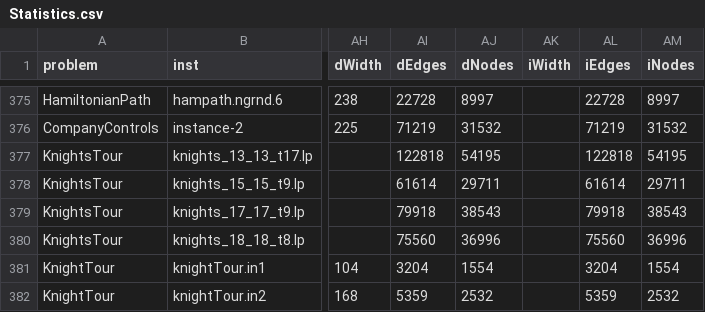
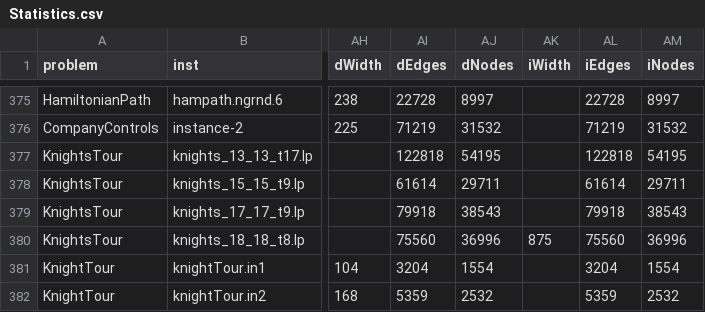
Before and after one commit to Budddy/exst, a CSV file: Experiments/Statistics.csv, drawn as a sheet; only a part is shown, gaps mark what is left out; the diff covers the shown part only; the diff names each change by its address in the sheet, - before the commit and + after, or states it on an @@ line.

Commit message:
update incidence graph width

```diff
--- a/Experiments/Statistics.csv
+++ b/Experiments/Statistics.csv
-AK380 (iWidth): (empty)
+AK380 (iWidth): 875
```
Also changed, not shown: 6 edited cells elsewhere in this file.
